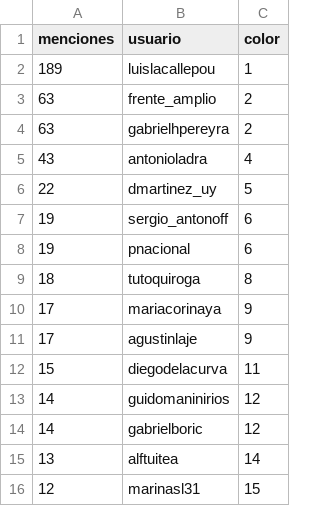
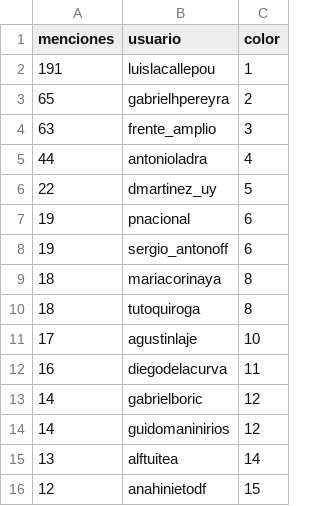
Before and after one commit to verdierdiego/analisis-sentimientos, a CSV file: balotaje/Actualizacion_Graficos/menciones_balotaje.csv, drawn as a sheet.

```diff
--- a/balotaje/Actualizacion_Graficos/menciones_balotaje.csv
+++ b/balotaje/Actualizacion_Graficos/menciones_balotaje.csv
@@ -1,16 +1,16 @@
 menciones,usuario,color
-189,luislacallepou,1
-63,frente_amplio,2
-63,gabrielhpereyra,2
-43,antonioladra,4
+191,luislacallepou,1
+65,gabrielhpereyra,2
+63,frente_amplio,3
+44,antonioladra,4
 22,dmartinez_uy,5
+19,pnacional,6
 19,sergio_antonoff,6
-19,pnacional,6
+18,mariacorinaya,8
 18,tutoquiroga,8
-17,mariacorinaya,9
-17,agustinlaje,9
-15,diegodelacurva,11
+17,agustinlaje,10
+16,diegodelacurva,11
+14,gabrielboric,12
 14,guidomaninirios,12
-14,gabrielboric,12
 13,alftuitea,14
-12,marinasl31,15
+12,anahinietodf,15
```
Also changed, not shown: balotaje/Actualizacion_Graficos/hashtags_balotaje.csv, 7 other files.
